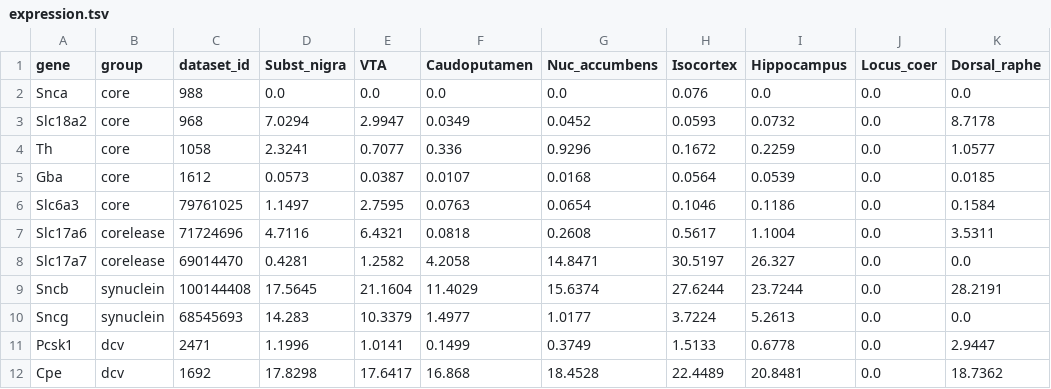
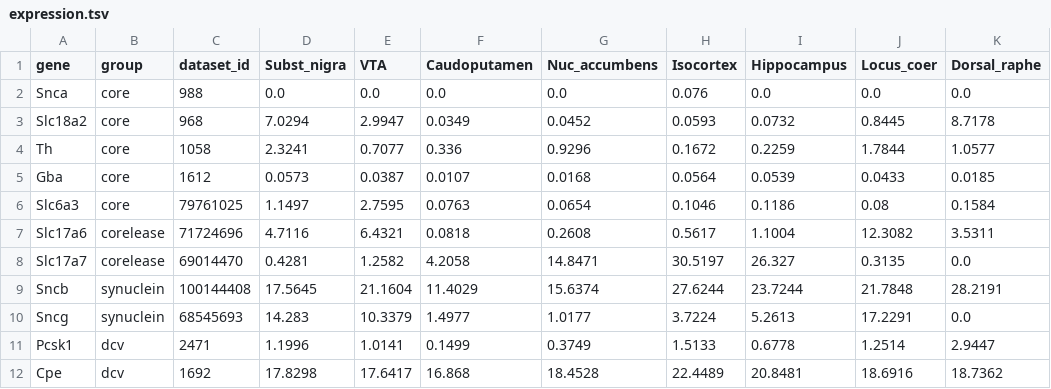
Before and after one commit to liuzhitong330/edwards-lab-demo, a TSV file: expression.tsv, drawn as a sheet.

Commit message:
Fix: replace wrong LC structure 372 (ICB) with correct LC 147

```diff
--- a/expression.tsv
+++ b/expression.tsv
@@ -2,11 +2,11 @@ gene	group	dataset_id	Subst_nigra	VTA	Caudoputamen	Nuc_accumbens	Isocortex	Hippo
 Snca	core	988	0.0	0.0	0.0	0.0	0.076	0.0	0.0	0.0
-Slc18a2	core	968	7.0294	2.9947	0.0349	0.0452	0.0593	0.0732	0.0	8.7178
-Th	core	1058	2.3241	0.7077	0.336	0.9296	0.1672	0.2259	0.0	1.0577
-Gba	core	1612	0.0573	0.0387	0.0107	0.0168	0.0564	0.0539	0.0	0.0185
-Slc6a3	core	79761025	1.1497	2.7595	0.0763	0.0654	0.1046	0.1186	0.0	0.1584
-Slc17a6	corelease	71724696	4.7116	6.4321	0.0818	0.2608	0.5617	1.1004	0.0	3.5311
-Slc17a7	corelease	69014470	0.4281	1.2582	4.2058	14.8471	30.5197	26.327	0.0	0.0
-Sncb	synuclein	100144408	17.5645	21.1604	11.4029	15.6374	27.6244	23.7244	0.0	28.2191
-Sncg	synuclein	68545693	14.283	10.3379	1.4977	1.0177	3.7224	5.2613	0.0	0.0
-Pcsk1	dcv	2471	1.1996	1.0141	0.1499	0.3749	1.5133	0.6778	0.0	2.9447
-Cpe	dcv	1692	17.8298	17.6417	16.868	18.4528	22.4489	20.8481	0.0	18.7362
+Slc18a2	core	968	7.0294	2.9947	0.0349	0.0452	0.0593	0.0732	0.8445	8.7178
+Th	core	1058	2.3241	0.7077	0.336	0.9296	0.1672	0.2259	1.7844	1.0577
+Gba	core	1612	0.0573	0.0387	0.0107	0.0168	0.0564	0.0539	0.0433	0.0185
+Slc6a3	core	79761025	1.1497	2.7595	0.0763	0.0654	0.1046	0.1186	0.08	0.1584
+Slc17a6	corelease	71724696	4.7116	6.4321	0.0818	0.2608	0.5617	1.1004	12.3082	3.5311
+Slc17a7	corelease	69014470	0.4281	1.2582	4.2058	14.8471	30.5197	26.327	0.3135	0.0
+Sncb	synuclein	100144408	17.5645	21.1604	11.4029	15.6374	27.6244	23.7244	21.7848	28.2191
+Sncg	synuclein	68545693	14.283	10.3379	1.4977	1.0177	3.7224	5.2613	17.2291	0.0
+Pcsk1	dcv	2471	1.1996	1.0141	0.1499	0.3749	1.5133	0.6778	1.2514	2.9447
+Cpe	dcv	1692	17.8298	17.6417	16.868	18.4528	22.4489	20.8481	18.6916	18.7362
```
